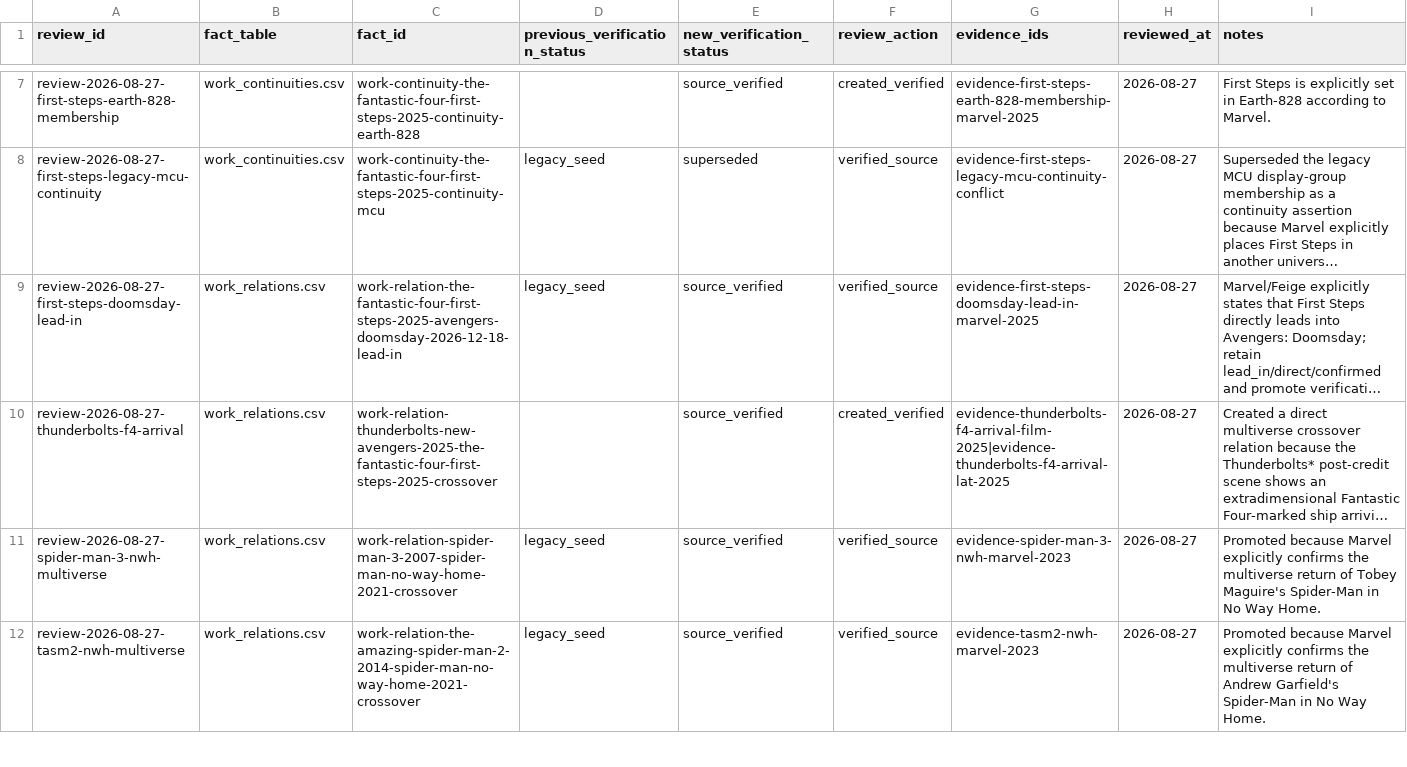
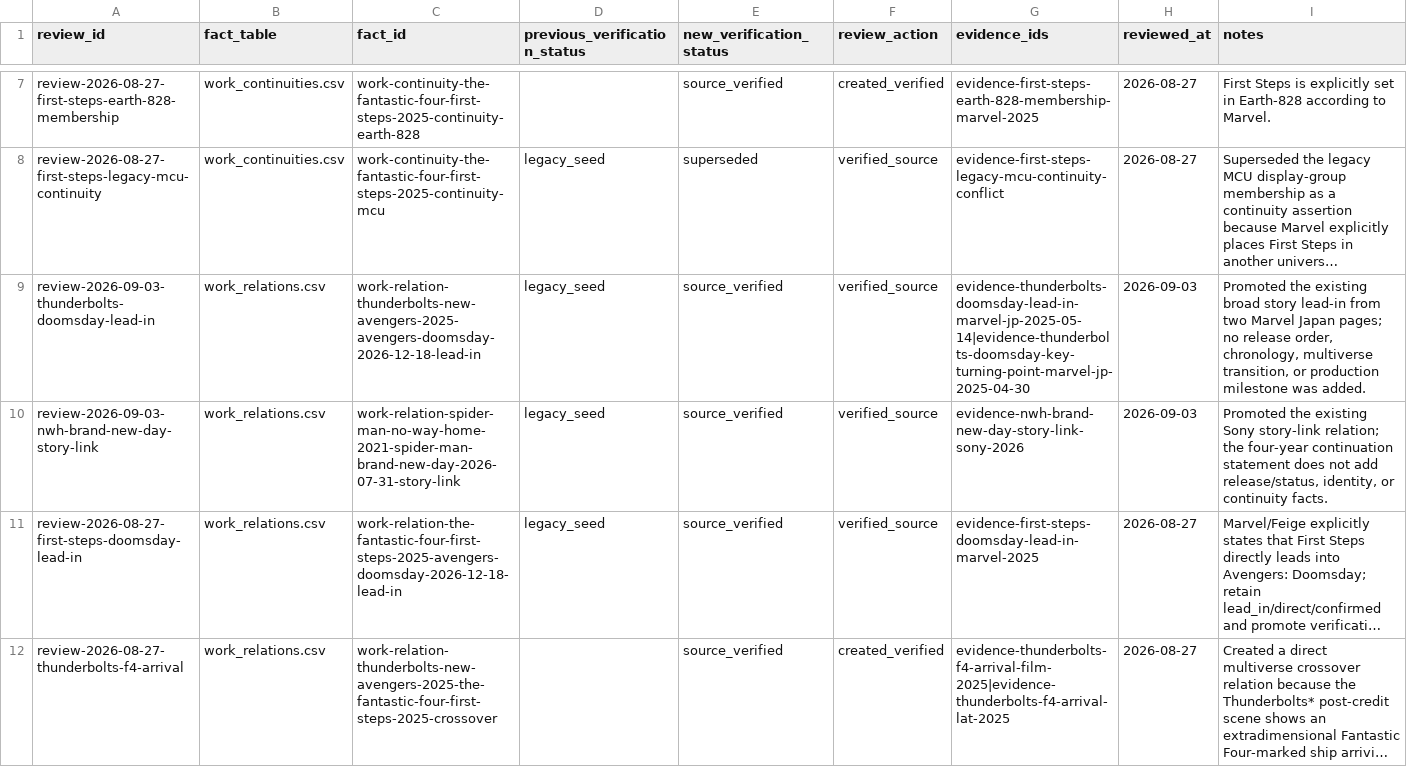
Before and after one commit to kamochama/marvel-flowchart-jp, a CSV file: data/content_audit/reviews.csv, drawn as a sheet; only a part is shown, gaps mark what is left out; the shorter side is filled out with more unchanged rows; long unchanged cells end in …; the diff names each change by its address in the sheet, - before the commit and + after, or states it on an @@ line.

```diff
--- a/data/content_audit/reviews.csv
+++ b/data/content_audit/reviews.csv
+row 9: review-2026-09-03-thunderbolts-doomsday-lead-in | work_relations.csv | work-relation-thunderbolts-new-avengers-2025-avengers-doomsday-2026-12-18-lead-in | legacy_seed | source_verified | verified_source | evidence-thunderbolts-doomsday-lead-in-marvel-jp-2025-05-14|evidence-thunderbolts-doomsday-key-turning-point-marvel-jp-2025-04-30 | 2026-09-03 | Promoted the existing broad story lead-in from two Marvel Japan pages; no release order, chronology, multiverse transition, or production milestone was added.
+row 10: review-2026-09-03-nwh-brand-new-day-story-link | work_relations.csv | work-relation-spider-man-no-way-home-2021-spider-man-brand-new-day-2026-07-31-story-link | legacy_seed | source_verified | verified_source | evidence-nwh-brand-new-day-story-link-sony-2026 | 2026-09-03 | Promoted the existing Sony story-link relation; the four-year continuation statement does not add release/status, identity, or continuity facts.
```
Also changed, not shown: data/derived/work_pair_reasons.csv, data/library/evidence.csv, 4 other files.
